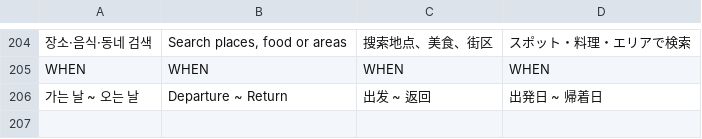
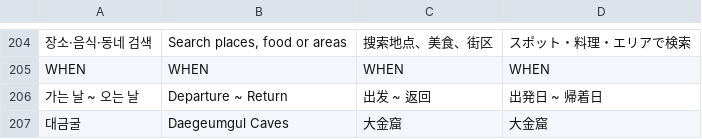
Before and after one commit to flyaranaby-collab/gangwon-travel, a TSV file: source/i18n/d7-merged.tsv, drawn as a sheet; only a part is shown, gaps mark what is left out; the diff names each change by its address in the sheet, - before the commit and + after, or states it on an @@ line.

```diff
--- a/source/i18n/d7-merged.tsv
+++ b/source/i18n/d7-merged.tsv
+row 207: 대금굴 | Daegeumgul Caves | 大金窟 | 大金窟
```
Also changed, not shown: source/i18n/ui.tsv, 3 other files.
